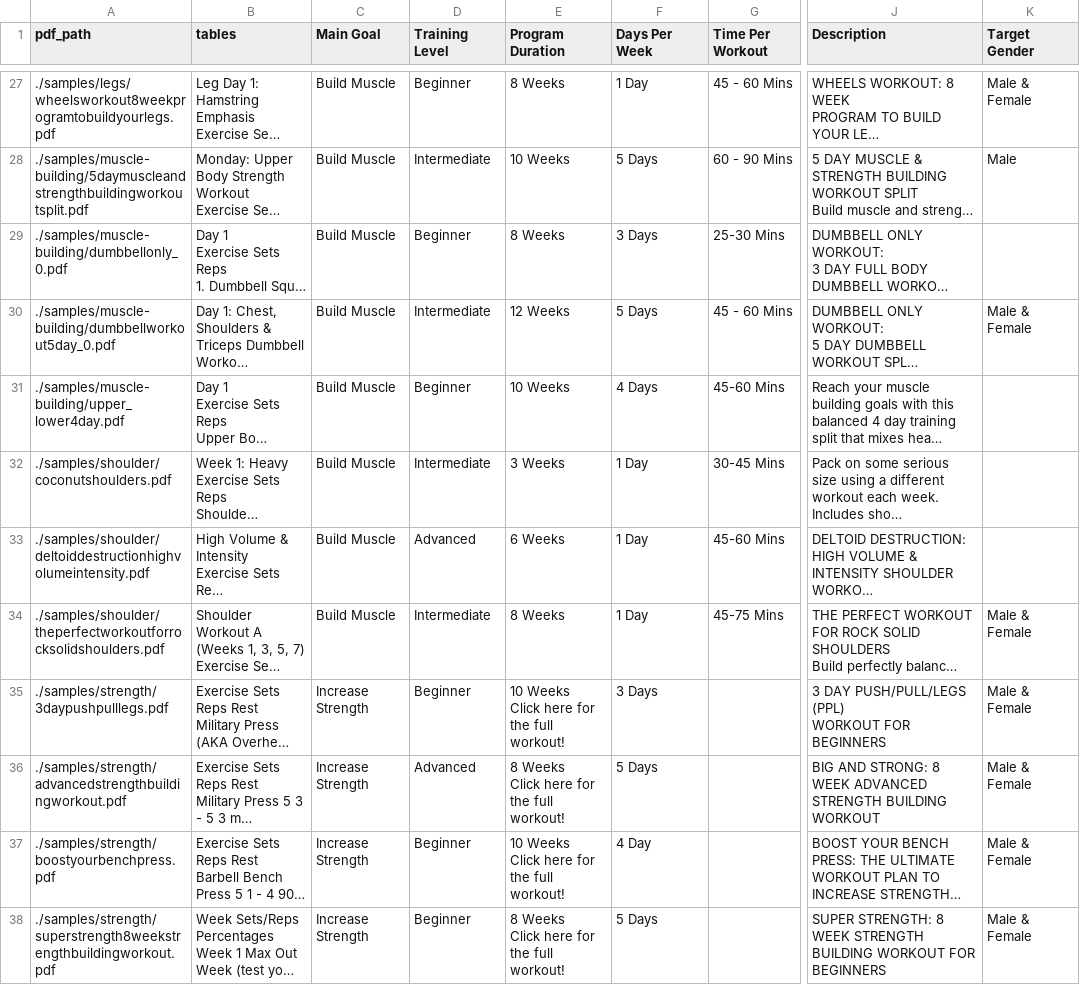
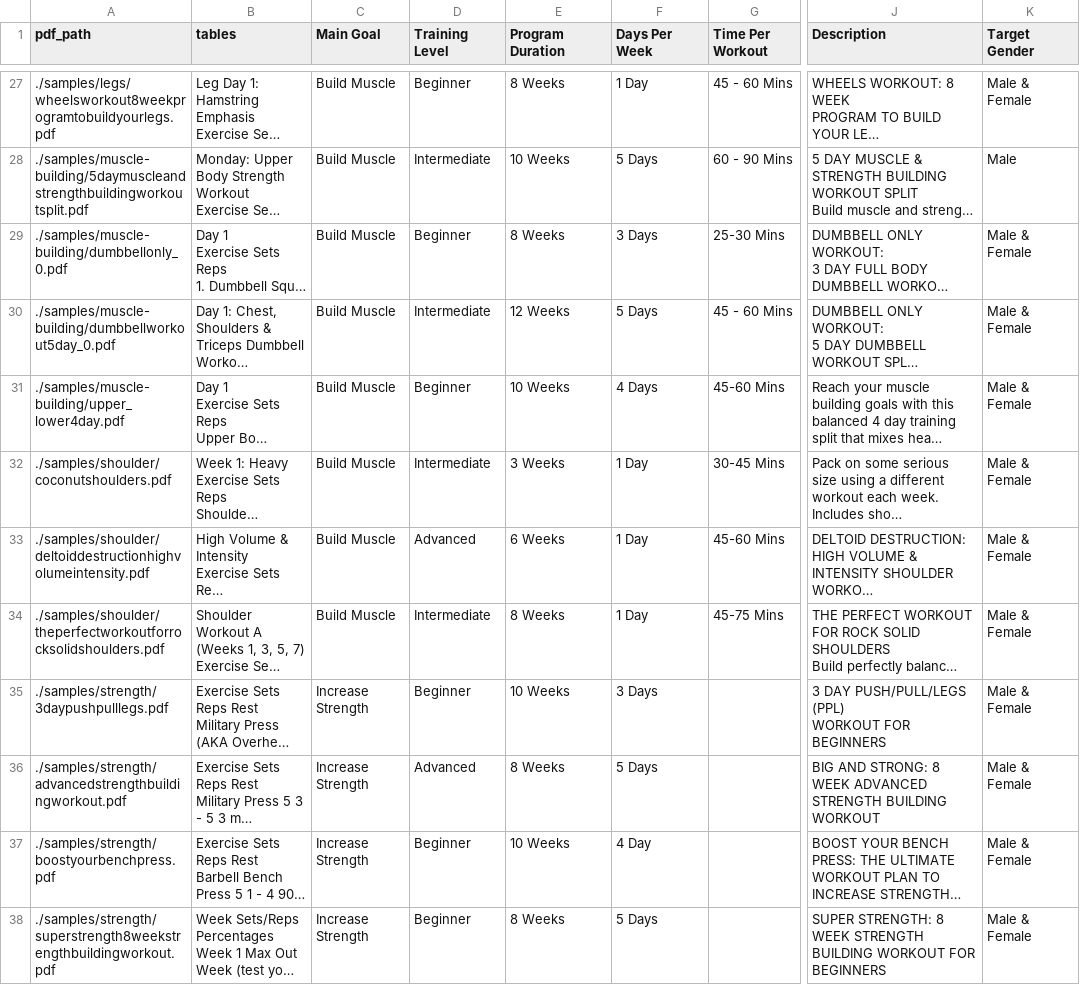
Before and after one commit to AlirezaAK2000/fitness-chatbot, a CSV file: data/workouts_data.csv (was evaluation/workouts_data.csv), drawn as a sheet; only a part is shown, gaps mark what is left out; long unchanged cells end in …; ↵ is a line break in a cell; the diff covers the shown part only; the diff names each change by its address in the sheet, - before the commit and + after, or states it on an @@ line.

```diff
--- a/evaluation/workouts_data.csv
+++ b/data/workouts_data.csv
-K29 (Target Gender): (empty)
+K29 (Target Gender): Male & Female
-K31:K33 (Target Gender): (empty)
+K31:K33 (Target Gender): Male & Female
-E35 (Program Duration): 10 Weeks ↵ Click here for the full workout!
+E35 (Program Duration): 10 Weeks
-E36 (Program Duration): 8 Weeks ↵ Click here for the full workout!
+E36 (Program Duration): 8 Weeks
-E37 (Program Duration): 10 Weeks ↵ Click here for the full workout!
+E37 (Program Duration): 10 Weeks
-E38 (Program Duration): 8 Weeks ↵ Click here for the full workout!
+E38 (Program Duration): 8 Weeks
```
Also changed, not shown: 16 edited cells elsewhere in this file, 8 other files.
